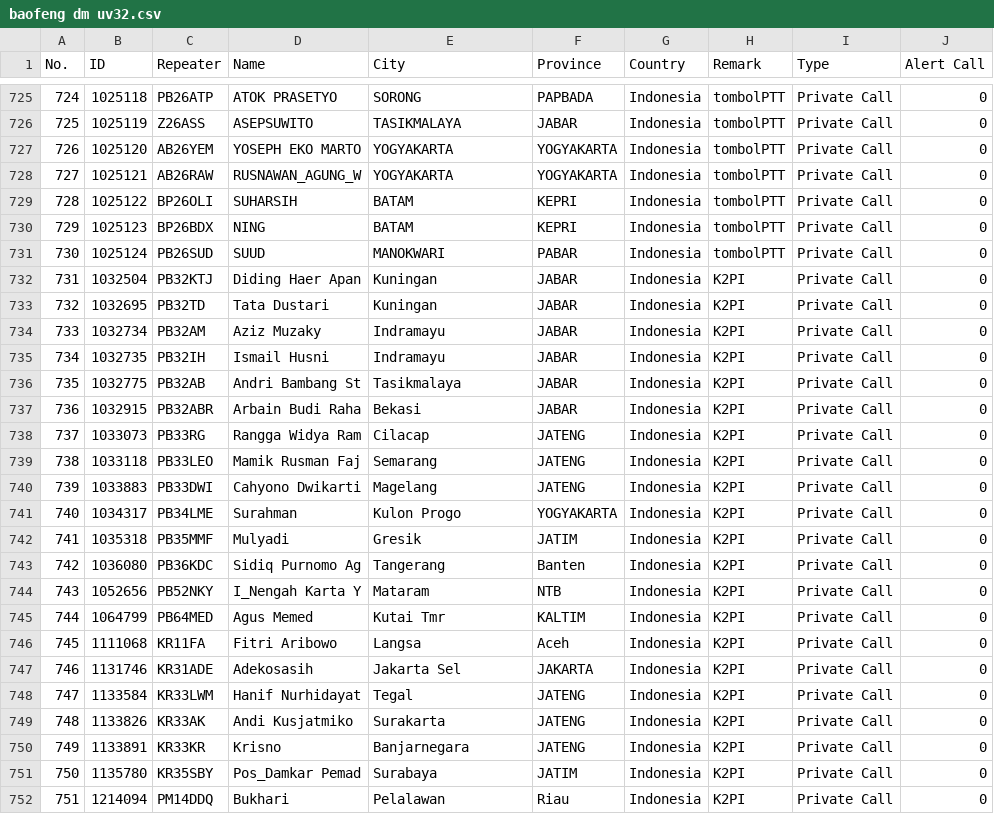
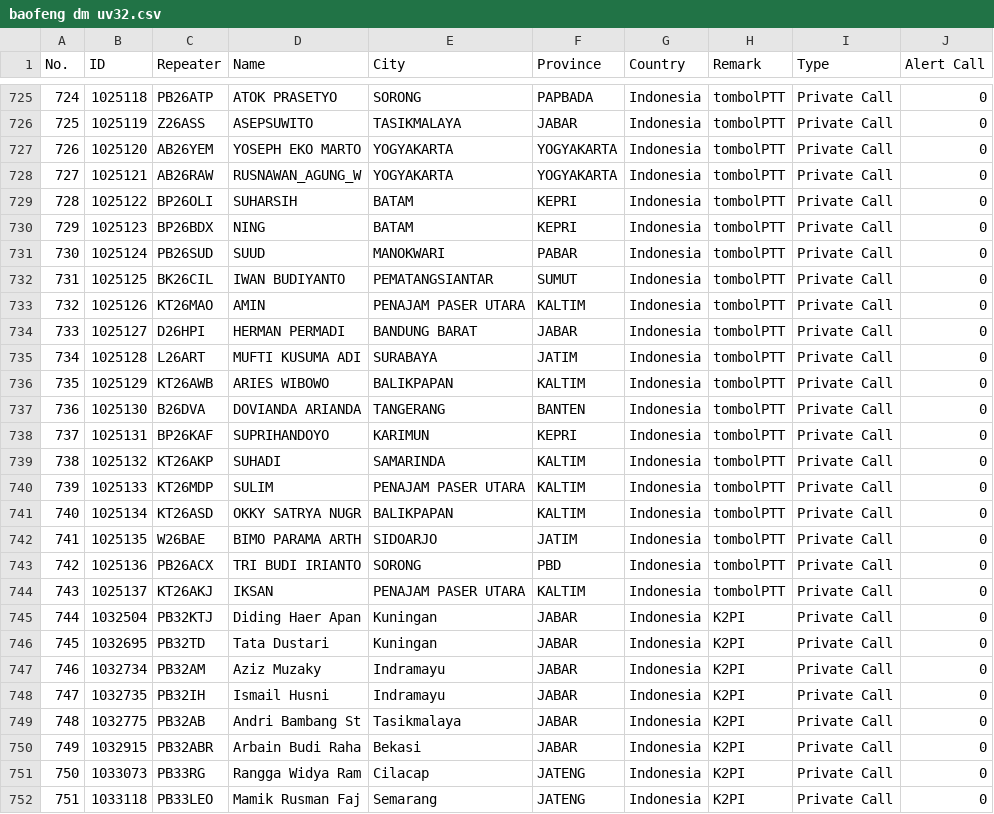
Before and after one commit to lordrayden19/addresbook, a CSV file: baofeng dm uv32.csv, drawn as a sheet; only a part is shown, gaps mark what is left out; the shorter side is filled out with more unchanged rows; addresses are those after the commit; the diff names each change by its address in the sheet, - before the commit and + after, or states it on an @@ line.

Commit message:
Update baofeng dm uv32.csv

```diff
--- a/baofeng dm uv32.csv
+++ b/baofeng dm uv32.csv
+row 732: 731 | 1025125 | BK26CIL | IWAN BUDIYANTO | PEMATANGSIANTAR | SUMUT | Indonesia | tombolPTT | Private Call | 0
+row 733: 732 | 1025126 | KT26MAO | AMIN | PENAJAM PASER UTARA | KALTIM | Indonesia | tombolPTT | Private Call | 0
+row 734: 733 | 1025127 | D26HPI | HERMAN PERMADI | BANDUNG BARAT | JABAR | Indonesia | tombolPTT | Private Call | 0
+row 735: 734 | 1025128 | L26ART | MUFTI KUSUMA ADI | SURABAYA | JATIM | Indonesia | tombolPTT | Private Call | 0
+row 736: 735 | 1025129 | KT26AWB | ARIES WIBOWO | BALIKPAPAN | KALTIM | Indonesia | tombolPTT | Private Call | 0
+row 737: 736 | 1025130 | B26DVA | DOVIANDA ARIANDA | TANGERANG | BANTEN | Indonesia | tombolPTT | Private Call | 0
+row 738: 737 | 1025131 | BP26KAF | SUPRIHANDOYO | KARIMUN | KEPRI | Indonesia | tombolPTT | Private Call | 0
+row 739: 738 | 1025132 | KT26AKP | SUHADI | SAMARINDA | KALTIM | Indonesia | tombolPTT | Private Call | 0
+row 740: 739 | 1025133 | KT26MDP | SULIM | PENAJAM PASER UTARA | KALTIM | Indonesia | tombolPTT | Private Call | 0
+row 741: 740 | 1025134 | KT26ASD | OKKY SATRYA NUGR | BALIKPAPAN | KALTIM | Indonesia | tombolPTT | Private Call | 0
+row 742: 741 | 1025135 | W26BAE | BIMO PARAMA ARTH | SIDOARJO | JATIM | Indonesia | tombolPTT | Private Call | 0
+row 743: 742 | 1025136 | PB26ACX | TRI BUDI IRIANTO | SORONG | PBD | Indonesia | tombolPTT | Private Call | 0
+row 744: 743 | 1025137 | KT26AKJ | IKSAN | PENAJAM PASER UTARA | KALTIM | Indonesia | tombolPTT | Private Call | 0
@@ column A (No.) renumbered from row 745 down @@
```
